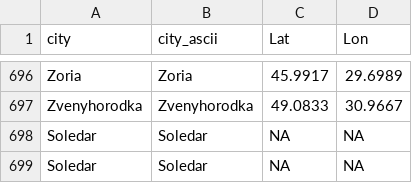
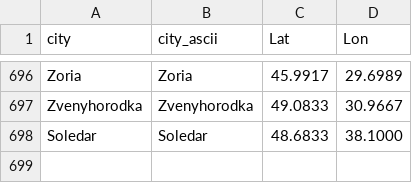
Before and after one commit to vi-enne/controlCitiesUkraine, a CSV file: ukraineCities.csv, drawn as a sheet; only a part is shown, gaps mark what is left out.

Commit message:
Update ukraineCities.csv

```diff
--- a/ukraineCities.csv
+++ b/ukraineCities.csv
@@ -697,3 +697,2 @@
 "Zvenyhorodka","Zvenyhorodka",49.0833,30.9667
-"Soledar","Soledar",NA,NA
-"Soledar","Soledar",NA,NA
+"Soledar","Soledar",48.6833,38.1000
```
